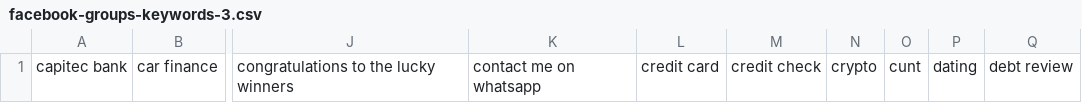
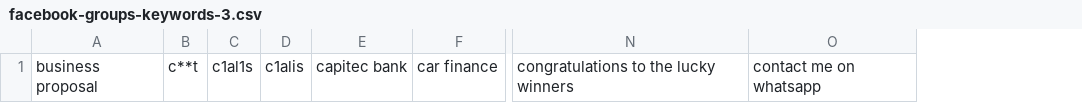
Before and after one commit to mitchellkrogza/Global-List-Facebook-Groups-Keyword-Moderation-Alerts, a CSV file: facebook-groups-keywords-3.csv, drawn as a sheet; only a part is shown, gaps mark what is left out; removed rows and columns are numbered as before the commit, all else as after; the diff names each change by its address in the sheet, - before the commit and + after, or states it on an @@ line.

```diff
--- a/facebook-groups-keywords-3.csv
+++ b/facebook-groups-keywords-3.csv
+column A, row 1: business proposal
+column B, row 1: c**t
+column C, row 1: c1al1s
+column D, row 1: c1alis
-column L, row 1: credit card
-column M, row 1: credit check
-column N, row 1: crypto
-column O, row 1: cunt
-column P, row 1: dating
-column Q, row 1: debt review
```
Also changed, not shown: facebook-groups-keywords-12.csv, facebook-groups-keywords-13.csv, 14 other files.
